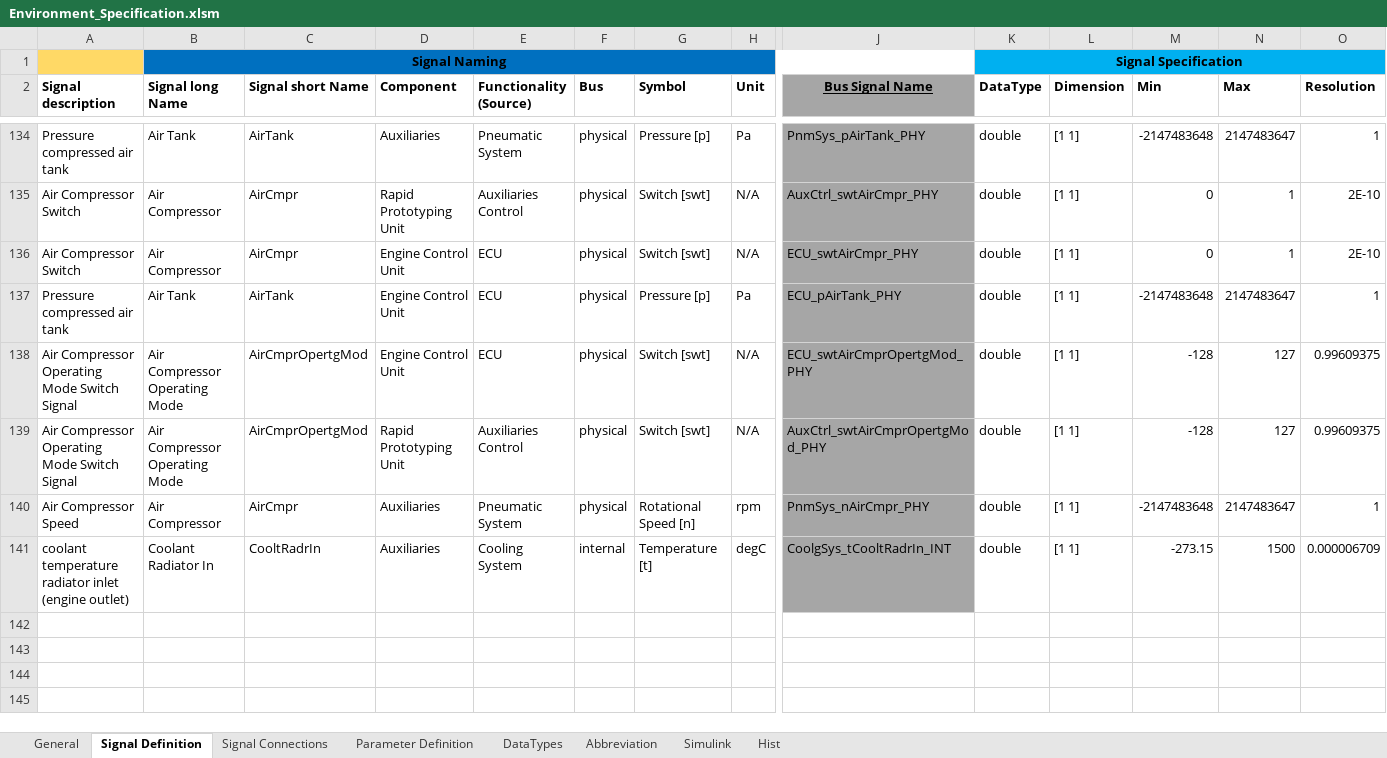
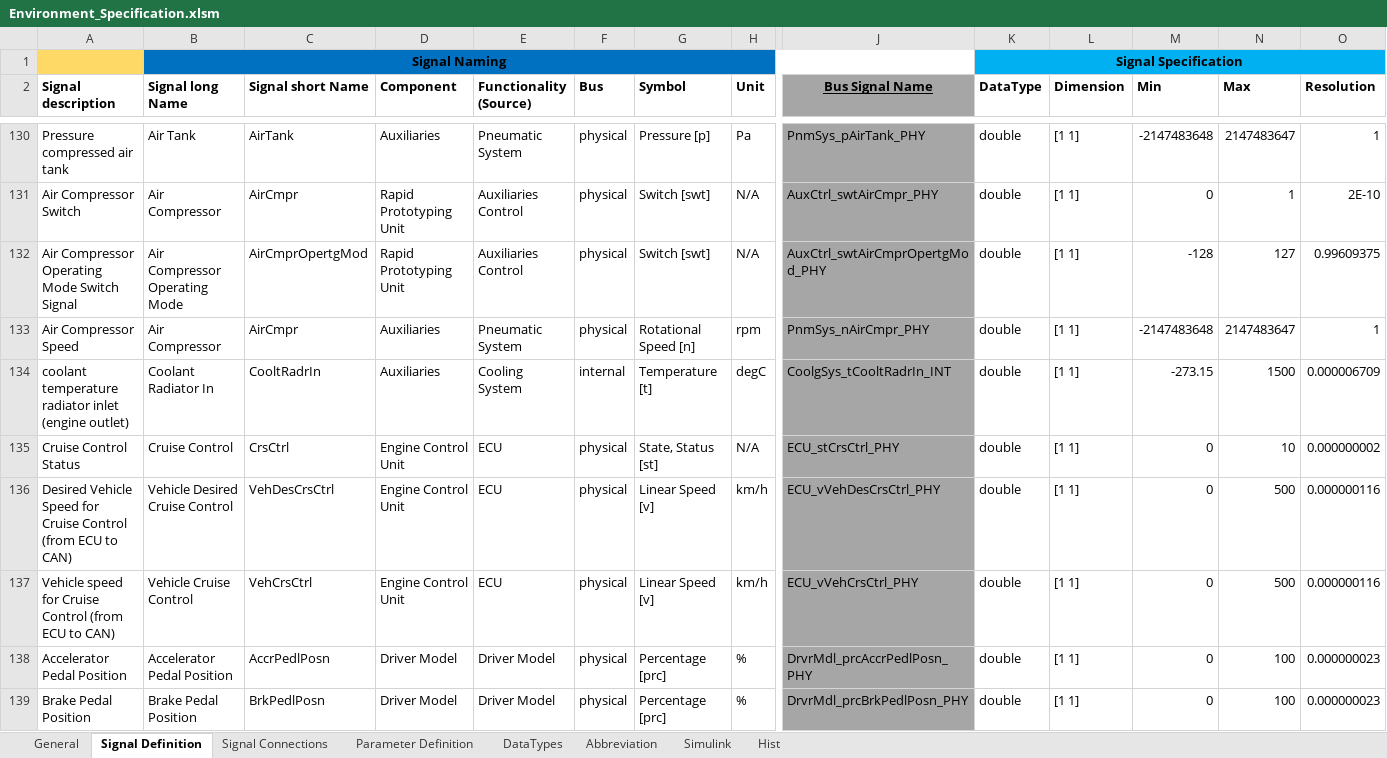
Before and after one commit to eozatay/optitruck_simulator, an Excel workbook: Environment_Specification.xlsm, sheet Signal Definition, drawn as a sheet; only a part is shown, gaps mark what is left out; values as stored, in another font and other column widths than the file's, no borders; charts and pictures not drawn; removed rows and columns are numbered as before the commit, all else as after; rows hold the shown columns only; the diff covers the shown part only; the diff names each change by its address in the sheet, - before the commit and + after, or states it on an @@ line.

Commit message:
removed unused input signals for EAT model

```diff
--- a/Environment_Specification.xlsm (sheet Signal Definition)
+++ b/Environment_Specification.xlsm (sheet Signal Definition)
-row 136: Air Compressor Switch | Air Compressor | AirCmpr | Engine Control Unit | ECU | physical | Switch [swt] | N/A | ECU_swtAirCmpr_PHY | double | [1 1] | 0 | 1 | 2E-10
-row 137: Pressure compressed air tank | Air Tank | AirTank | Engine Control Unit | ECU | physical | Pressure [p] | Pa | ECU_pAirTank_PHY | double | [1 1] | -2147483648 | 2147483647 | 1
-row 138: Air Compressor Operating Mode Switch Signal | Air Compressor Operating Mode | AirCmprOpertgMod | Engine Control Unit | ECU | physical | Switch [swt] | N/A | ECU_swtAirCmprOpertgMod_PHY | double | [1 1] | -128 | 127 | 0.99609375
+row 135: Cruise Control Status | Cruise Control | CrsCtrl | Engine Control Unit | ECU | physical | State, Status [st] | N/A | ECU_stCrsCtrl_PHY | double | [1 1] | 0 | 10 | 0.000000002
+row 136: Desired Vehicle Speed for Cruise Control (from ECU to CAN) | Vehicle Desired Cruise Control | VehDesCrsCtrl | Engine Control Unit | ECU | physical | Linear Speed [v] | km/h | ECU_vVehDesCrsCtrl_PHY | double | [1 1] | 0 | 500 | 0.000000116
+row 137: Vehicle speed for Cruise Control (from ECU to CAN) | Vehicle Cruise Control | VehCrsCtrl | Engine Control Unit | ECU | physical | Linear Speed [v] | km/h | ECU_vVehCrsCtrl_PHY | double | [1 1] | 0 | 500 | 0.000000116
+row 138: Accelerator Pedal Position | Accelerator Pedal Position | AccrPedlPosn | Driver Model | Driver Model | physical | Percentage [prc] | % | DrvrMdl_prcAccrPedlPosn_PHY | double | [1 1] | 0 | 100 | 0.000000023
+row 139: Brake Pedal Position | Brake Pedal Position | BrkPedlPosn | Driver Model | Driver Model | physical | Percentage [prc] | % | DrvrMdl_prcBrkPedlPosn_PHY | double | [1 1] | 0 | 100 | 0.000000023
```
Also changed, not shown: 31 added rows, 4 removed rows and 266 edited cells elsewhere in this sheet, sheet Signal Connections, sheet Hist, sheet Simulink, sheet Parameter Definition, sheet Abbreviation, formulas that keep their value, charts or pictures.
